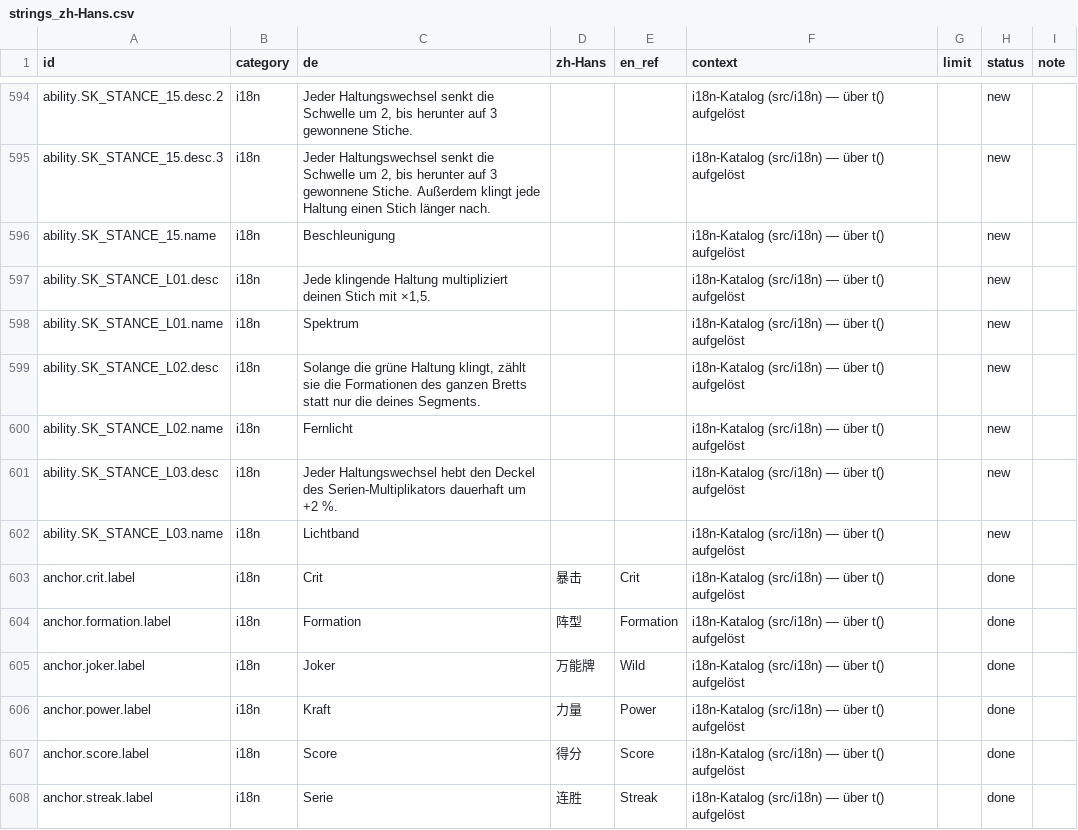
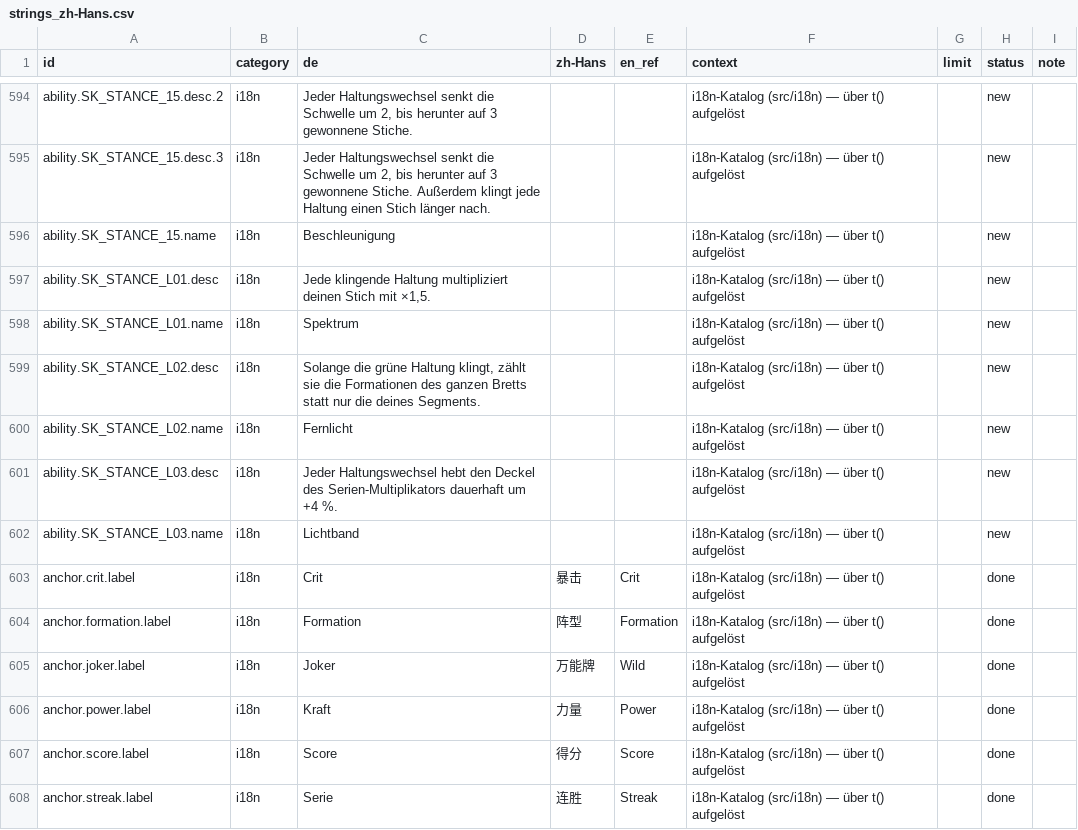
Before and after one commit to GitGudMonkeh/autostich, a CSV file: docs/localization/strings_zh-Hans.csv, drawn as a sheet; only a part is shown, gaps mark what is left out; the diff names each change by its address in the sheet, - before the commit and + after, or states it on an @@ line.

```diff
--- a/docs/localization/strings_zh-Hans.csv
+++ b/docs/localization/strings_zh-Hans.csv
-C601 (de): …dauerhaft um +2 %.
+C601 (de): …dauerhaft um +4 %.
```
Also changed, not shown: docs/localization/strings_de_pixi_2026-08-15.csv, docs/localization/strings_es.csv, 2 other files.
